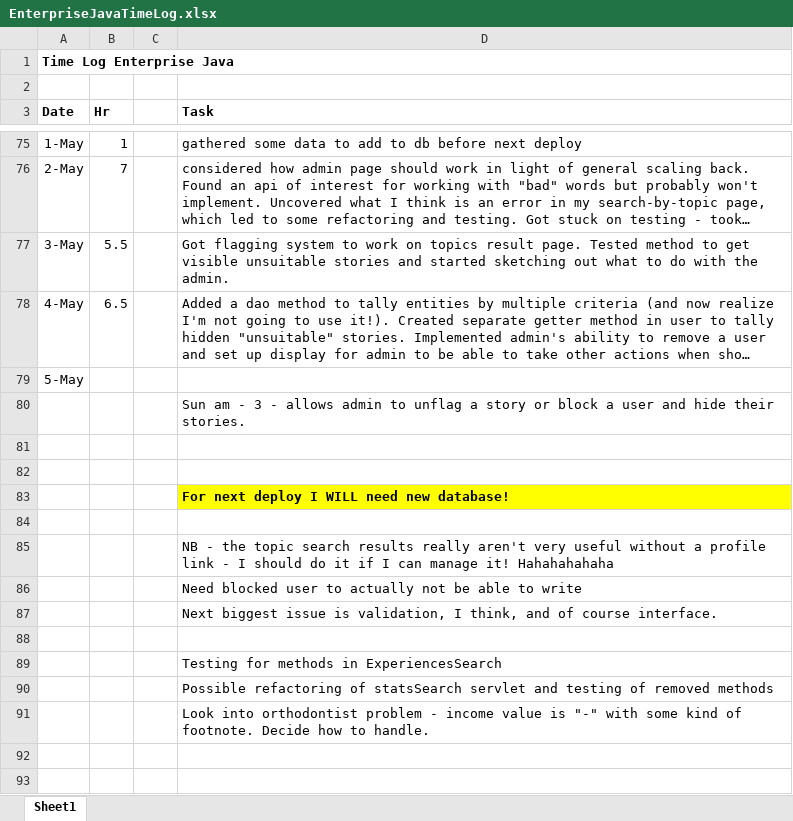
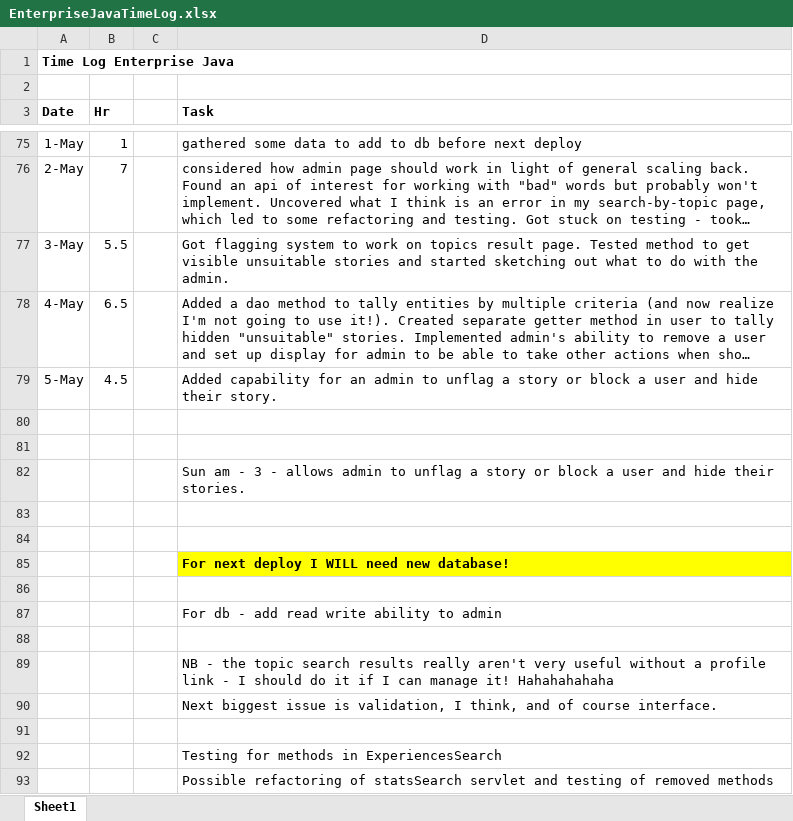
Before and after one commit to haandahl/income-experiences, an Excel workbook: EnterpriseJavaTimeLog.xlsx, sheet Sheet1, drawn as a sheet; only a part is shown, gaps mark what is left out; the shorter side is filled out with more unchanged rows; long unchanged cells end in …; values as stored, in another font and other column widths than the file's, no borders; removed rows and columns are numbered as before the commit, all else as after; the diff names each change by its address in the sheet, - before the commit and + after, or states it on an @@ line.

Commit message:
enables admin to block a user by fixing the method to remove write privilege; actually does stop user from writing a story now

```diff
--- a/EnterpriseJavaTimeLog.xlsx (sheet Sheet1)
+++ b/EnterpriseJavaTimeLog.xlsx (sheet Sheet1)
-B79 (Hr): (empty)
+B79 (Hr): 4.5
-D79 (Task): (empty)
+D79 (Task): Added capability for an admin to unflag a story or block a user and hide their story.
+row 80: (empty)
+row 81: (empty)
+row 87:  |  |  | For db - add read write ability to admin
+row 88: (empty)
-row 86:  |  |  | Need blocked user to actually not be able to write
```
Also changed, not shown: 5 other files.
